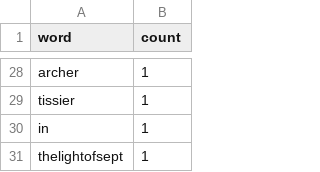
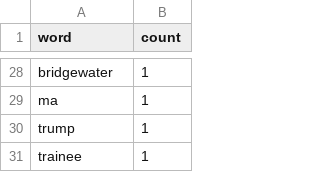
Before and after one commit to LachlanPond/CAB432Asgn2, a TSV file: data.tsv, drawn as a sheet; only a part is shown, gaps mark what is left out; removed rows and columns are numbered as before the commit, all else as after; the diff covers the shown part only; the diff names each change by its address in the sheet, - before the commit and + after, or states it on an @@ line.

```diff
--- a/data.tsv
+++ b/data.tsv
-A28 (word): archer
+A28 (word): bridgewater
+row 29: ma | 1
+row 30: trump | 1
-A31 (word): tissier
+A31 (word): trainee
-row 30: in | 1
-row 31: thelightofsept | 1
```
Also changed, not shown: 8 added rows, 8 removed rows and 17 edited cells elsewhere in this file, 1 other file.
